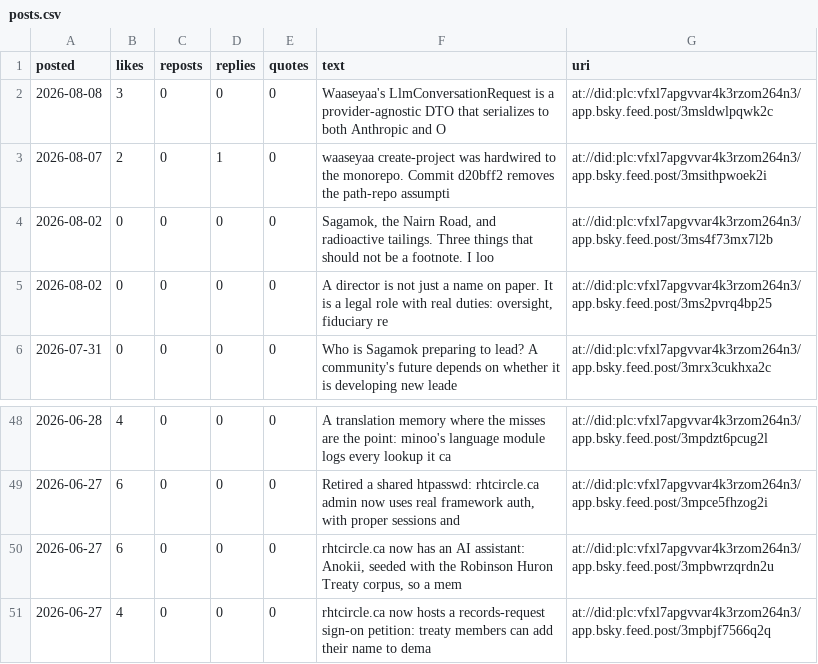
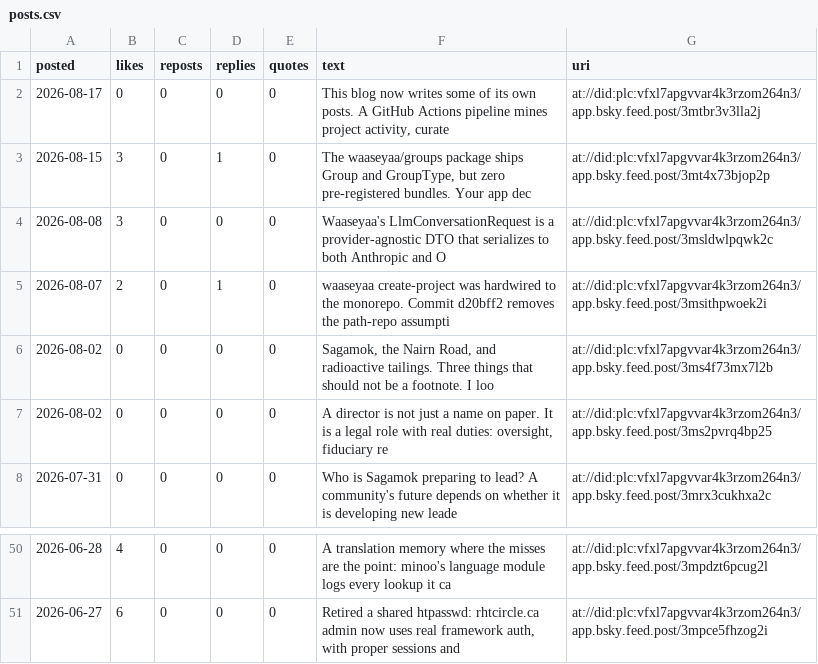
Before and after one commit to jonesrussell/blog, a CSV file: docs/social/metrics/posts.csv, drawn as a sheet; only a part is shown, gaps mark what is left out.

```diff
--- a/docs/social/metrics/posts.csv
+++ b/docs/social/metrics/posts.csv
@@ -1,2 +1,4 @@
 posted,likes,reposts,replies,quotes,text,uri
+2026-08-17,0,0,0,0,"This blog now writes some of its own posts. A GitHub Actions pipeline mines project activity, curate",at://did:plc:vfxl7apgvvar4k3rzom264n3/app.bsky.feed.post/3mtbr3v3lla2j
+2026-08-15,3,0,1,0,"The waaseyaa/groups package ships Group and GroupType, but zero pre-registered bundles. Your app dec",at://did:plc:vfxl7apgvvar4k3rzom264n3/app.bsky.feed.post/3mt4x73bjop2p
 2026-08-08,3,0,0,0,"Waaseyaa's LlmConversationRequest is a provider-agnostic DTO that serializes to both Anthropic and O",at://did:plc:vfxl7apgvvar4k3rzom264n3/app.bsky.feed.post/3msldwlpqwk2c
@@ -49,3 +51 @@ posted,likes,reposts,replies,quotes,text,uri
 2026-06-27,6,0,0,0,"Retired a shared htpasswd: rhtcircle.ca admin now uses real framework auth, with proper sessions and",at://did:plc:vfxl7apgvvar4k3rzom264n3/app.bsky.feed.post/3mpce5fhzog2i
-2026-06-27,6,0,0,0,"rhtcircle.ca now has an AI assistant: Anokii, seeded with the Robinson Huron Treaty corpus, so a mem",at://did:plc:vfxl7apgvvar4k3rzom264n3/app.bsky.feed.post/3mpbwrzqrdn2u
-2026-06-27,4,0,0,0,"rhtcircle.ca now hosts a records-request sign-on petition: treaty members can add their name to dema",at://did:plc:vfxl7apgvvar4k3rzom264n3/app.bsky.feed.post/3mpbjf7566q2q
```
Also changed, not shown: docs/social/metrics/buffer-posts.csv, docs/social/metrics/buffer-snapshots.csv, 1 other file.
